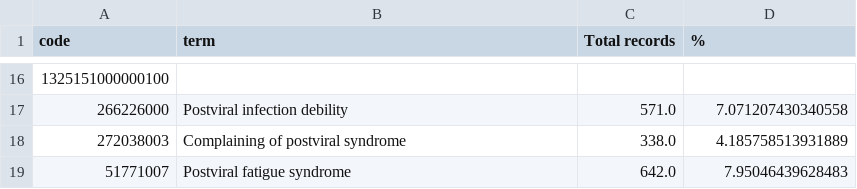
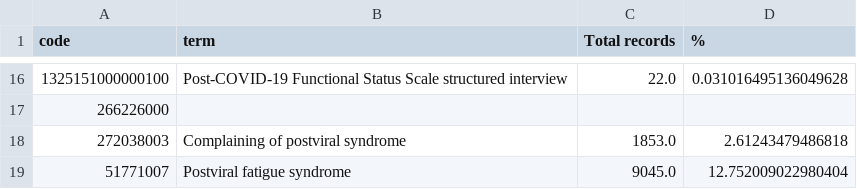
Before and after one commit to opensafely/long-covid, a CSV file: released_outputs/output/all_long_covid_codes.csv, drawn as a sheet; only a part is shown, gaps mark what is left out; the diff covers the shown part only.

```diff
--- a/released_outputs/output/all_long_covid_codes.csv
+++ b/released_outputs/output/all_long_covid_codes.csv
@@ -16,4 +16,4 @@ code,term,Total records,%
-1325151000000100,,,
-266226000,Postviral infection debility,571.0,7.071207430340558
-272038003,Complaining of postviral syndrome,338.0,4.185758513931889
-51771007,Postviral fatigue syndrome,642.0,7.95046439628483
+1325151000000100,Post-COVID-19 Functional Status Scale structured interview,22.0,0.031016495136049628
+266226000,,,
+272038003,Complaining of postviral syndrome,1853.0,2.61243479486818
+51771007,Postviral fatigue syndrome,9045.0,12.752009022980404
```
Also changed, not shown: 32 edited cells elsewhere in this file, released_outputs/output/code_use_per_week_long_covid.csv, released_outputs/output/code_use_per_week_post_viral_fatigue.csv, 3 other files.
